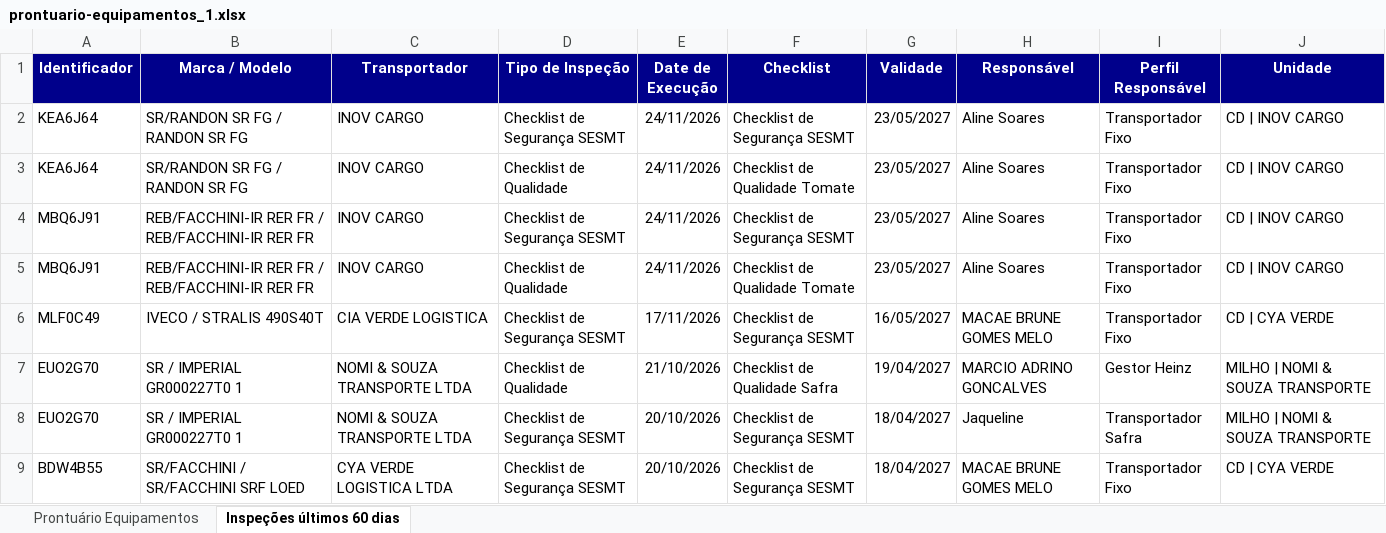
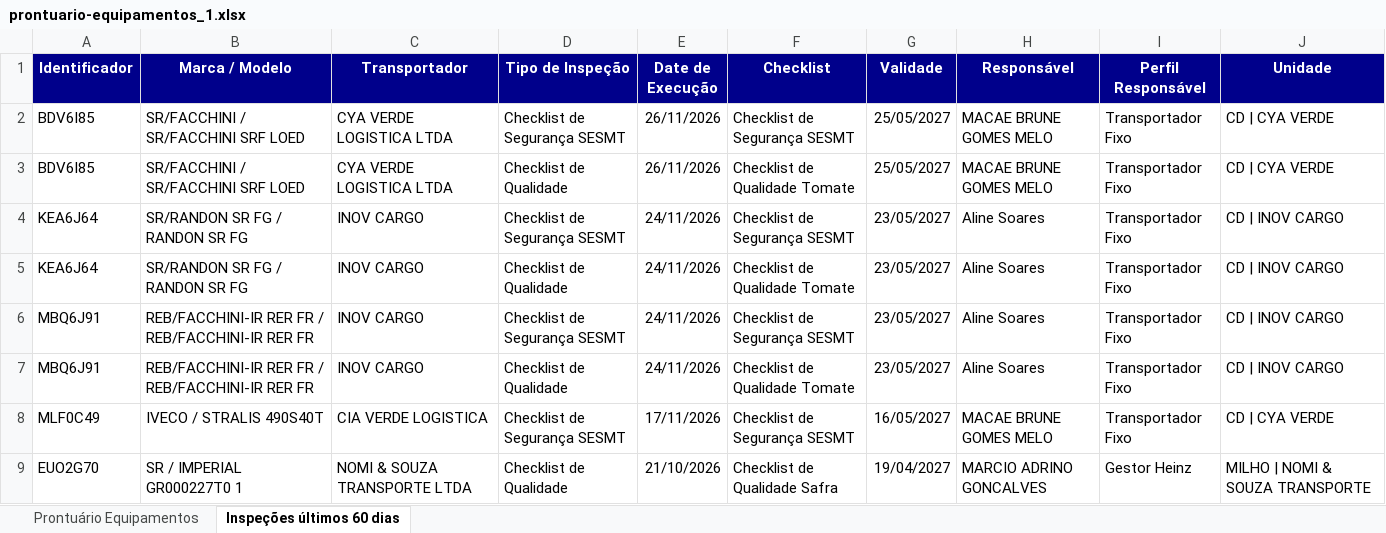
Before and after one commit to hannahfrotalegal/painel-frotalegal-heinz, an Excel workbook: dados/prontuario-equipamentos_1.xlsx, sheet Inspeções últimos 60 dias, drawn as a sheet; only a part is shown; the shorter side is filled out with more unchanged rows; values as stored, in another font and other column widths than the file's, no borders; the diff names each change by its address in the sheet, - before the commit and + after, or states it on an @@ line.

Commit message:
Atualiza dados — extração 27/11/2026 07:34 (via painel)

```diff
--- a/dados/prontuario-equipamentos_1.xlsx (sheet Inspeções últimos 60 dias)
+++ b/dados/prontuario-equipamentos_1.xlsx (sheet Inspeções últimos 60 dias)
+row 2: BDV6I85 | SR/FACCHINI / SR/FACCHINI SRF LOED | CYA VERDE LOGISTICA LTDA | Checklist de Segurança SESMT | 26/11/2026 | Checklist de Segurança SESMT | 25/05/2027 | MACAE BRUNE GOMES MELO | Transportador Fixo | CD | CYA VERDE
+row 3: BDV6I85 | SR/FACCHINI / SR/FACCHINI SRF LOED | CYA VERDE LOGISTICA LTDA | Checklist de Qualidade | 26/11/2026 | Checklist de Qualidade Tomate | 25/05/2027 | MACAE BRUNE GOMES MELO | Transportador Fixo | CD | CYA VERDE
```
Also changed, not shown: sheet Prontuário Equipamentos.
